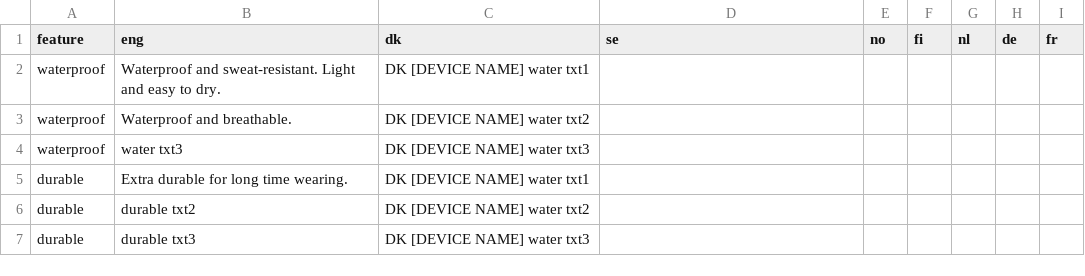
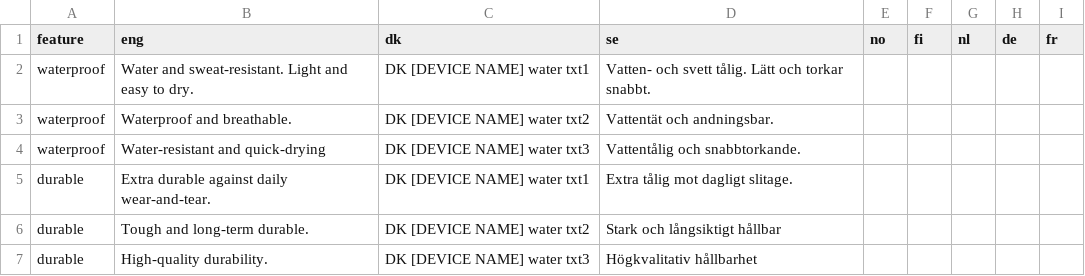
Before and after one commit to Kapack/ProductTranslations, a CSV file: db/csv/productTemplates/watchstrap/featureTexts.csv, drawn as a sheet.

```diff
--- a/db/csv/productTemplates/watchstrap/featureTexts.csv
+++ b/db/csv/productTemplates/watchstrap/featureTexts.csv
@@ -1,7 +1,7 @@
 feature;eng;dk;se;no;fi;nl;de;fr
-waterproof;Waterproof and sweat-resistant. Light and easy to dry.;DK [DEVICE NAME] water txt1;;;;;;
-waterproof;Waterproof and breathable.;DK [DEVICE NAME] water txt2;;;;;;
-waterproof;water txt3;DK [DEVICE NAME] water txt3;;;;;;
-durable;Extra durable for long time wearing.;DK [DEVICE NAME] water txt1;;;;;;
-durable;durable txt2;DK [DEVICE NAME] water txt2;;;;;;
-durable;durable txt3;DK [DEVICE NAME] water txt3;;;;;;
+waterproof;Water and sweat-resistant. Light and easy to dry.;DK [DEVICE NAME] water txt1;Vatten- och svett tålig. Lätt och torkar snabbt.;;;;;
+waterproof;Waterproof and breathable.;DK [DEVICE NAME] water txt2;Vattentät och andningsbar. ;;;;;
+waterproof;Water-resistant and quick-drying ;DK [DEVICE NAME] water txt3;Vattentålig och snabbtorkande.;;;;;
+durable;Extra durable against daily wear-and-tear.;DK [DEVICE NAME] water txt1;Extra tålig mot dagligt slitage. ;;;;;
+durable;Tough and long-term durable. ;DK [DEVICE NAME] water txt2;Stark och långsiktigt hållbar;;;;;
+durable;High-quality durability. ;DK [DEVICE NAME] water txt3;Högkvalitativ hållbarhet;;;;;
```
Also changed, not shown: db/csv/productTemplates/watchstrap/sizeTexts.csv, db/csv/productTemplates/watchstrap/watchstrapTexts.csv, 13 other files.
